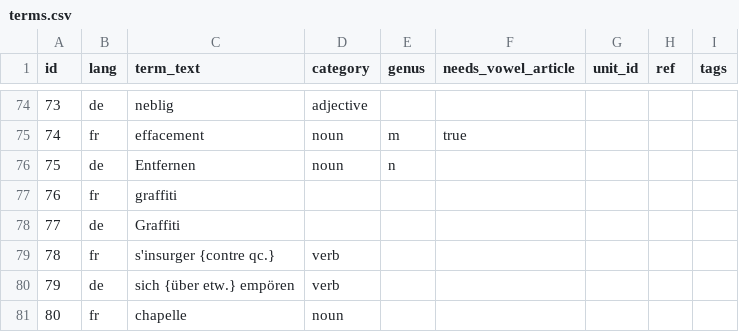
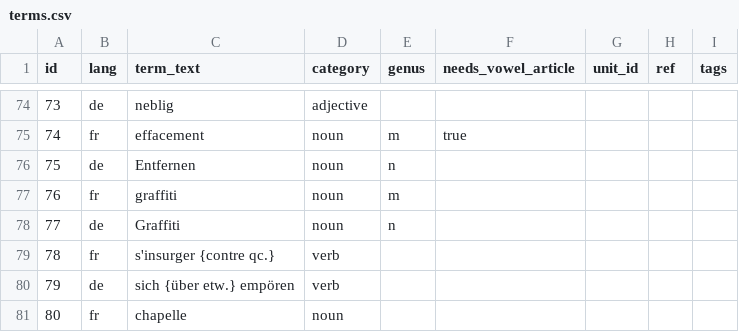
Before and after one commit to joscco/French, a CSV file: public/data/terms.csv, drawn as a sheet; only a part is shown, gaps mark what is left out; the diff covers the shown part only.

```diff
--- a/public/data/terms.csv
+++ b/public/data/terms.csv
@@ -76,4 +76,4 @@ id;lang;term_text;category;genus;needs_vowel_article;unit_id;ref;tags
 75;de;Entfernen;noun;n;;;;
-76;fr;graffiti;;;;;;
-77;de;Graffiti;;;;;;
+76;fr;graffiti;noun;m;;;;
+77;de;Graffiti;noun;n;;;;
 78;fr;s'insurger {contre qc.};verb;;;;;
```
Also changed, not shown: 21 added rows and 3 edited cells elsewhere in this file, 3 other files.
